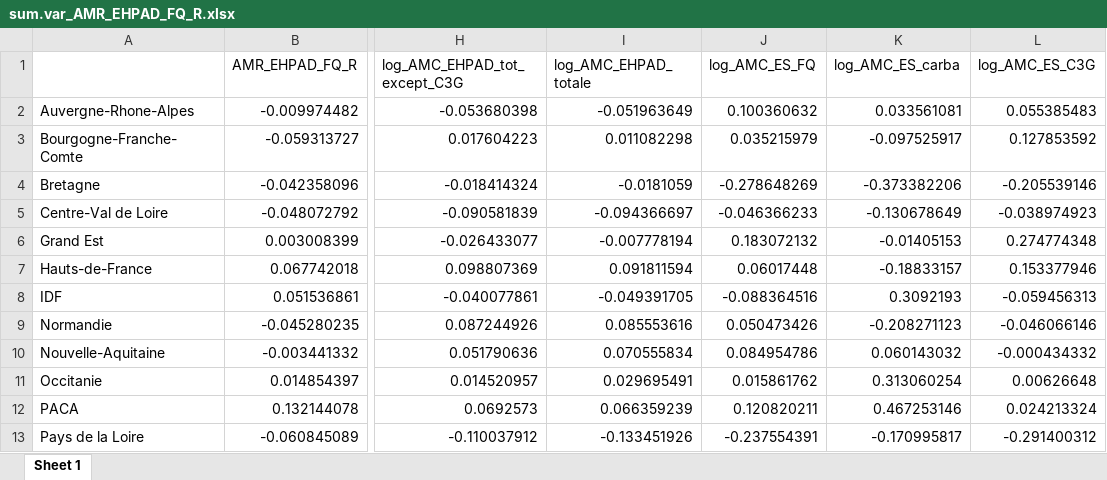
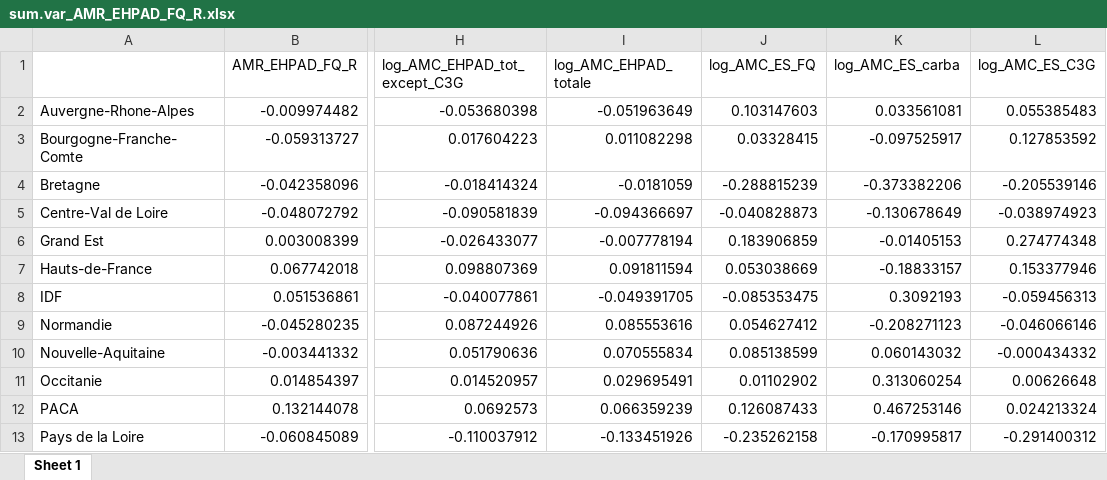
Before and after one commit to GMarTT/functional_study, an Excel workbook: df_fPC1/sum.var_AMR_EHPAD_FQ_R.xlsx, sheet Sheet 1, drawn as a sheet; only a part is shown, gaps mark what is left out; values as stored, in another font and other column widths than the file's, no borders; the diff names each change by its address in the sheet, - before the commit and + after, or states it on an @@ line.

```diff
--- a/df_fPC1/sum.var_AMR_EHPAD_FQ_R.xlsx (sheet Sheet 1)
+++ b/df_fPC1/sum.var_AMR_EHPAD_FQ_R.xlsx (sheet Sheet 1)
-J2 (log_AMC_ES_FQ): 0.100360632
+J2 (log_AMC_ES_FQ): 0.103147603
-J3 (log_AMC_ES_FQ): 0.035215979
+J3 (log_AMC_ES_FQ): 0.03328415
-J4 (log_AMC_ES_FQ): -0.278648269
+J4 (log_AMC_ES_FQ): -0.288815239
-J5 (log_AMC_ES_FQ): -0.046366233
+J5 (log_AMC_ES_FQ): -0.040828873
-J6 (log_AMC_ES_FQ): 0.183072132
+J6 (log_AMC_ES_FQ): 0.183906859
-J7 (log_AMC_ES_FQ): 0.06017448
+J7 (log_AMC_ES_FQ): 0.053038669
-J8 (log_AMC_ES_FQ): -0.088364516
+J8 (log_AMC_ES_FQ): -0.085353475
-J9 (log_AMC_ES_FQ): 0.050473426
+J9 (log_AMC_ES_FQ): 0.054627412
-J10 (log_AMC_ES_FQ): 0.084954786
+J10 (log_AMC_ES_FQ): 0.085138599
-J11 (log_AMC_ES_FQ): 0.015861762
+J11 (log_AMC_ES_FQ): 0.01102902
-J12 (log_AMC_ES_FQ): 0.120820211
+J12 (log_AMC_ES_FQ): 0.126087433
-J13 (log_AMC_ES_FQ): -0.237554391
+J13 (log_AMC_ES_FQ): -0.235262158
```
Also changed, not shown: df_fPC1/sum.var_AMR_EHPAD_C3G_R.xlsx, df_fPC1/sum.var_AMR_ES_C3G_R.xlsx, 28 other files.
